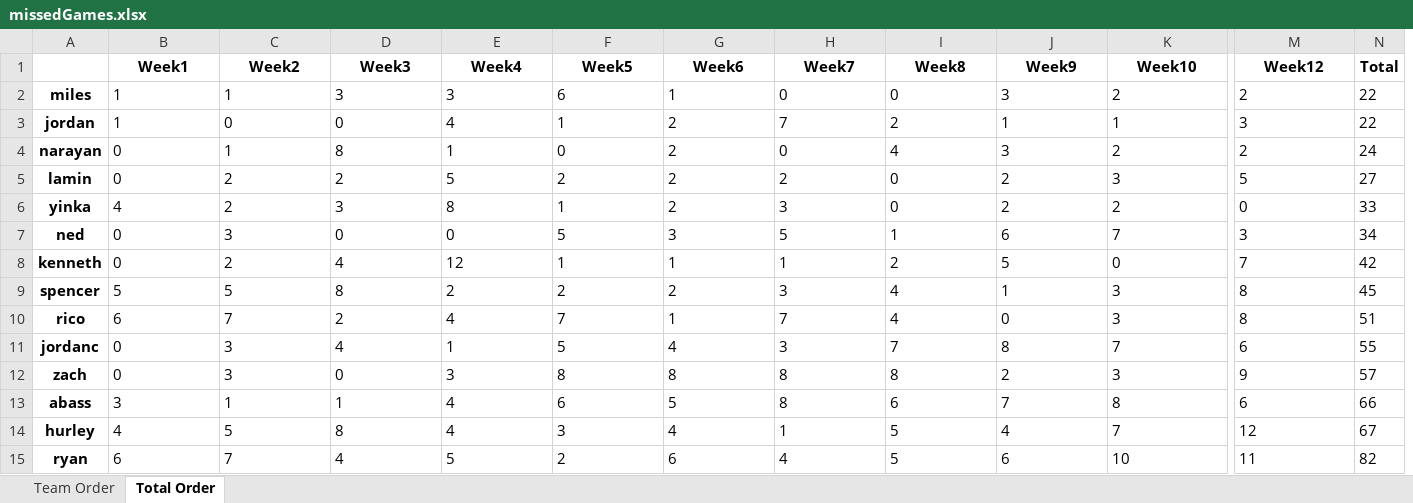
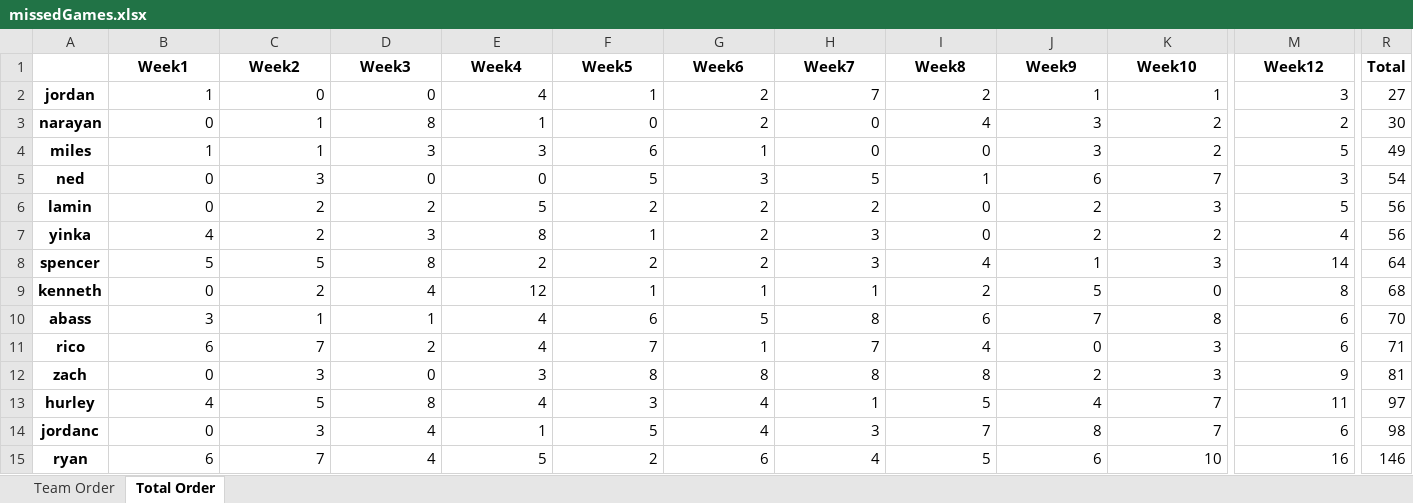
Before and after one commit to Kee-Sharp/fantasy-stats, an Excel workbook: missedGames.xlsx, sheet Total Order, drawn as a sheet; only a part is shown, gaps mark what is left out; values as stored, in another font and other column widths than the file's, no borders; removed rows and columns are numbered as before the commit, all else as after; rows hold the shown columns only; the diff covers the shown part only; the diff names each change by its address in the sheet, - before the commit and + after, or states it on an @@ line.

```diff
--- a/missedGames.xlsx (sheet Total Order)
+++ b/missedGames.xlsx (sheet Total Order)
-row 2: miles | 1 | 1 | 3 | 3 | 6 | 1 | 0 | 0 | 3 | 2 | 2 | 22
-B2:M3 alignment: left
+B2:M3 alignment: right
-R2 (Total): 22
+R2 (Total): 27
-R3 (Total): 24
+R3 (Total): 30
+row 4: miles | 1 | 1 | 3 | 3 | 6 | 1 | 0 | 0 | 3 | 2 | 5 | 49
+row 5: ned | 0 | 3 | 0 | 0 | 5 | 3 | 5 | 1 | 6 | 7 | 3 | 54
-B6:M6 alignment: left
+B6:M6 alignment: right
-R6 (Total): 27
+R6 (Total): 56
-B7:K7 alignment: left
+B7:K7 alignment: right
-M7 (Week12): 0
+M7 (Week12): 4
-R7 (Total): 33
+R7 (Total): 56
-row 7: ned | 0 | 3 | 0 | 0 | 5 | 3 | 5 | 1 | 6 | 7 | 3 | 34
-row 8: kenneth | 0 | 2 | 4 | 12 | 1 | 1 | 1 | 2 | 5 | 0 | 7 | 42
-B8:K8 alignment: left
+B8:K8 alignment: right
-M8 (Week12): 8
+M8 (Week12): 14
-R8 (Total): 45
+R8 (Total): 64
+row 9: kenneth | 0 | 2 | 4 | 12 | 1 | 1 | 1 | 2 | 5 | 0 | 8 | 68
+row 10: abass | 3 | 1 | 1 | 4 | 6 | 5 | 8 | 6 | 7 | 8 | 6 | 70
-B11:K11 alignment: left
+B11:K11 alignment: right
-M11 (Week12): 8
+M11 (Week12): 6
-R11 (Total): 51
+R11 (Total): 71
-row 11: jordanc | 0 | 3 | 4 | 1 | 5 | 4 | 3 | 7 | 8 | 7 | 6 | 55
-B12:M12 alignment: left
+B12:M12 alignment: right
-R12 (Total): 57
+R12 (Total): 81
-row 13: abass | 3 | 1 | 1 | 4 | 6 | 5 | 8 | 6 | 7 | 8 | 6 | 66
-B13:K13 alignment: left
+B13:K13 alignment: right
-M13 (Week12): 12
+M13 (Week12): 11
-R13 (Total): 67
+R13 (Total): 97
+row 14: jordanc | 0 | 3 | 4 | 1 | 5 | 4 | 3 | 7 | 8 | 7 | 6 | 98
-B15:K15 alignment: left
+B15:K15 alignment: right
-M15 (Week12): 11
+M15 (Week12): 16
-R15 (Total): 82
+R15 (Total): 146
```
Also changed, not shown: 4 added columns and cell formats elsewhere in this sheet, sheet Team Order, totalGames.xlsx, 3 other files.
